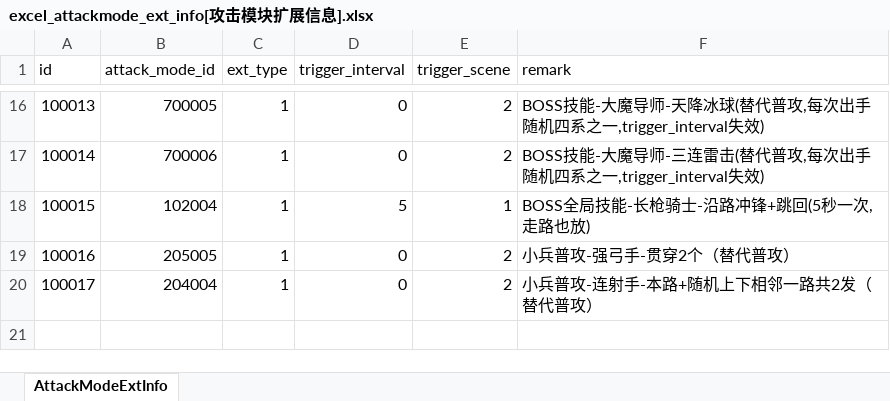
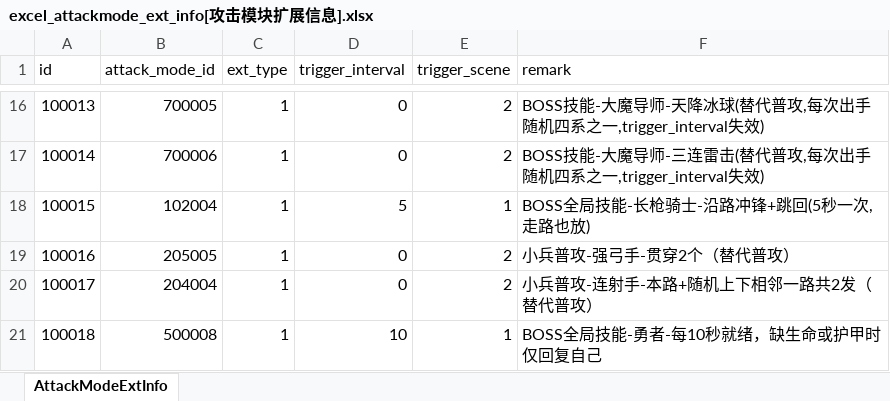
Before and after one commit to wobushiren79/DemonLordRoguelike, an Excel workbook: Demon Lord Roguelike/Assets/Data/Excel/excel_attackmode_ext_info[攻击模块扩展信息].xlsx, sheet AttackModeExtInfo, drawn as a sheet; only a part is shown, gaps mark what is left out; values as stored, in another font and other column widths than the file's, no borders; the diff names each change by its address in the sheet, - before the commit and + after, or states it on an @@ line.

```diff
--- a/Demon Lord Roguelike/Assets/Data/Excel/excel_attackmode_ext_info[攻击模块扩展信息].xlsx (sheet AttackModeExtInfo)
+++ b/Demon Lord Roguelike/Assets/Data/Excel/excel_attackmode_ext_info[攻击模块扩展信息].xlsx (sheet AttackModeExtInfo)
+row 21: 100018 | 500008 | 1 | 10 | 1 | BOSS全局技能-勇者-每10秒就绪，缺生命或护甲时仅回复自己
```
Also changed, not shown: Demon Lord Roguelike/Assets/Data/Excel/excel_attackmode_info[攻击方式].xlsx, Demon Lord Roguelike/Assets/Data/Excel/excel_npc_info[NPC信息].xlsx, 35 other files.
